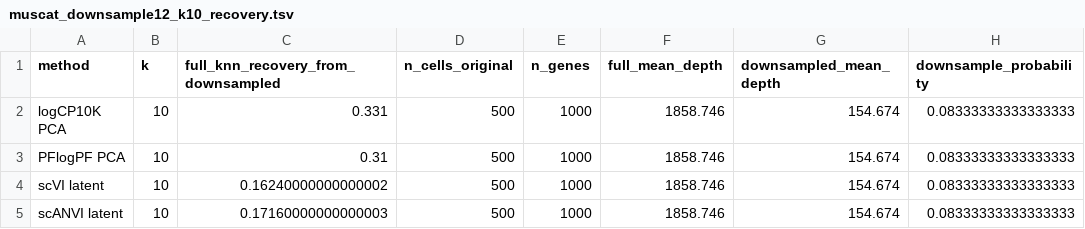
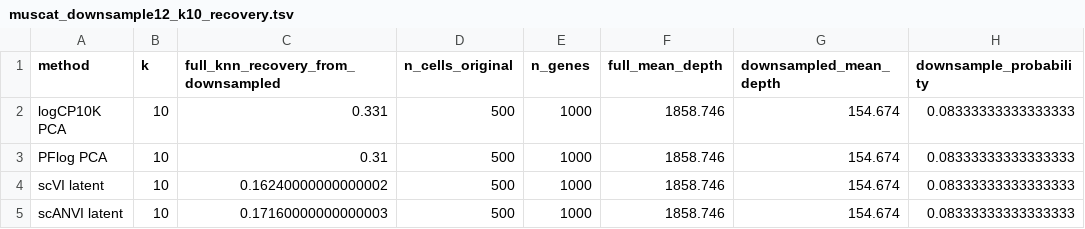
Before and after one commit to pachterlab/BHGP_2022, a TSV file: PFlogPF/notebooks/fig4_lung_depth_geometry/tables/muscat_downsample12_k10_recovery.tsv, drawn as a sheet.

```diff
--- a/PFlogPF/notebooks/fig4_lung_depth_geometry/tables/muscat_downsample12_k10_recovery.tsv
+++ b/PFlogPF/notebooks/fig4_lung_depth_geometry/tables/muscat_downsample12_k10_recovery.tsv
@@ -2,3 +2,3 @@ method	k	full_knn_recovery_from_downsampled	n_cells_original	n_genes	full_mean_d
 logCP10K PCA	10	0.331	500	1000	1858.746	154.674	0.08333333333333333
-PFlogPF PCA	10	0.31	500	1000	1858.746	154.674	0.08333333333333333
+PFlog PCA	10	0.31	500	1000	1858.746	154.674	0.08333333333333333
 scVI latent	10	0.16240000000000002	500	1000	1858.746	154.674	0.08333333333333333
```
Also changed, not shown: PFlogPF/notebooks/fig3_angelidis_pseudobulk/angelidis_pseudobulk_pca_coordinates.csv, PFlogPF/notebooks/fig4_lung_depth_geometry/tables/lung_10x_vs_seqwell_depth_stability_pc1_loadings.tsv, 36 other files.
